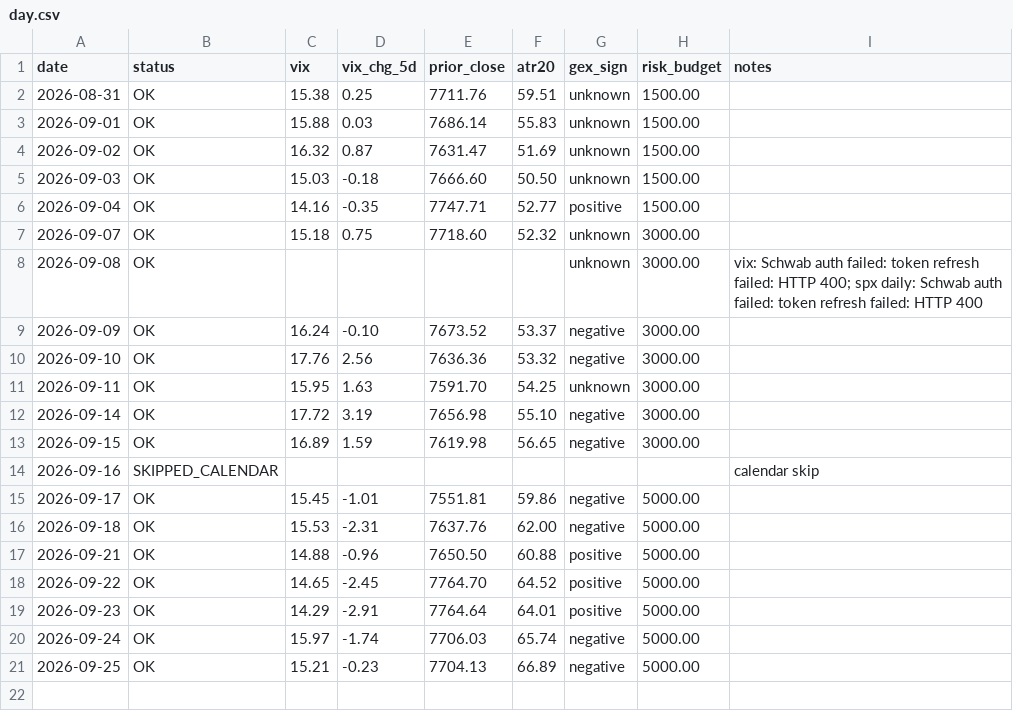
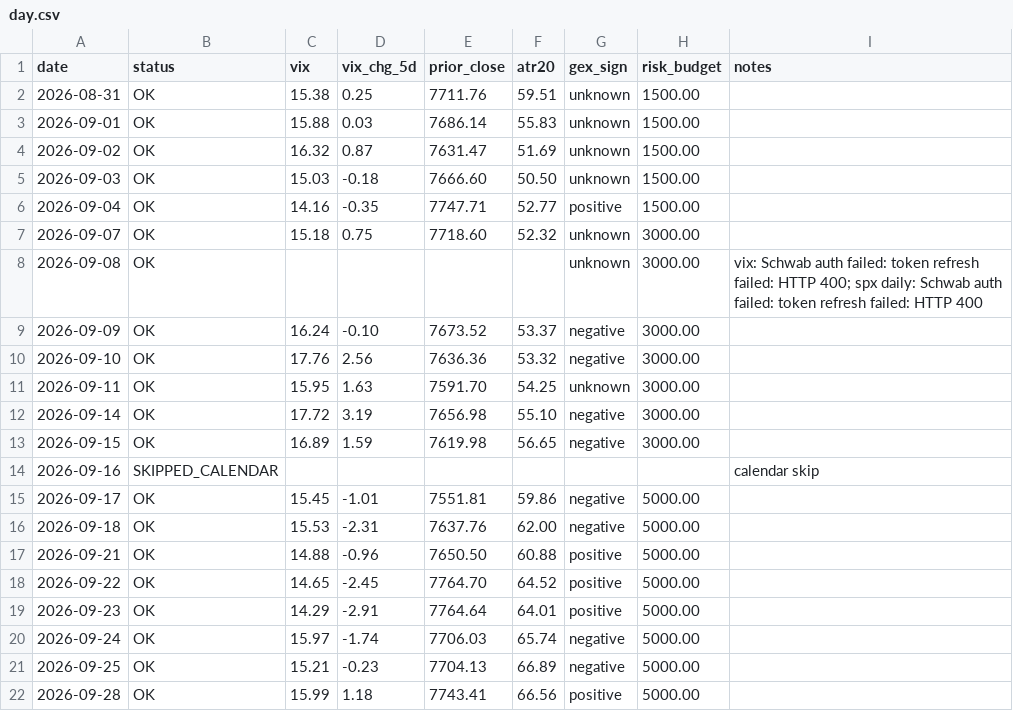
Before and after one commit to alwahedi-netizen/spx-0DTE-v1, a CSV file: data/paper/day.csv, drawn as a sheet.

```diff
--- a/data/paper/day.csv
+++ b/data/paper/day.csv
@@ -21 +21,2 @@ date,status,vix,vix_chg_5d,prior_close,atr20,gex_sign,risk_budget,notes
 2026-09-25,OK,15.21,-0.23,7704.13,66.89,negative,5000.00,
+2026-09-28,OK,15.99,1.18,7743.41,66.56,positive,5000.00,
```
Also changed, not shown: 2 other files.
